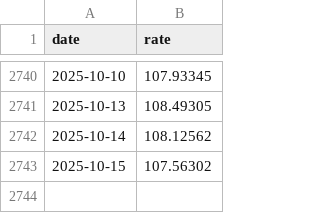
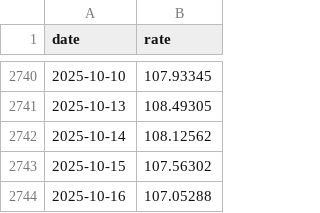
Before and after one commit to stSoftwareAU/GRQ-FX-validation, a CSV file: docs/data/CADJPY.csv, drawn as a sheet; only a part is shown, gaps mark what is left out.

```diff
--- a/docs/data/CADJPY.csv
+++ b/docs/data/CADJPY.csv
@@ -2743 +2743,2 @@ date,rate
 2025-10-15,107.56302
+2025-10-16,107.05288
```
Also changed, not shown: docs/data/AUDCAD.csv, docs/data/AUDCNY.csv, 53 other files.
